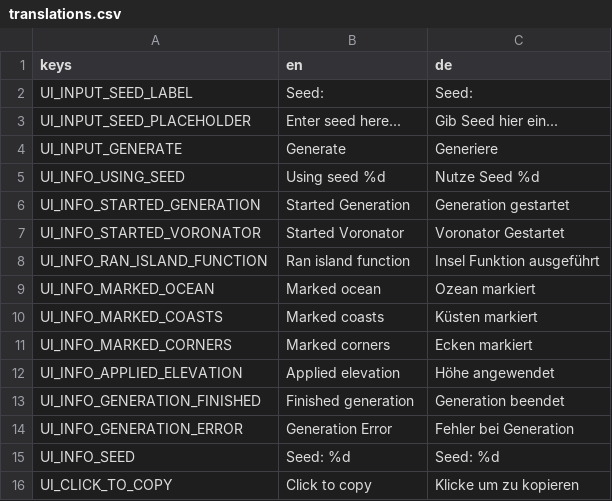
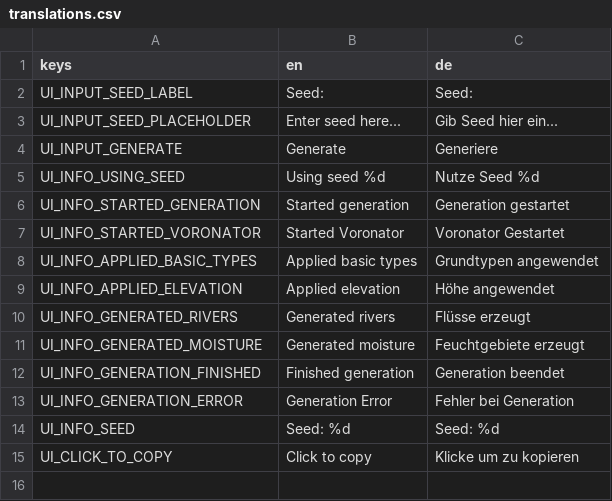
Before and after one commit to Peatral/Godot-Map-Generator, a CSV file: translations.csv, drawn as a sheet.

Commit message:
✨ 🎨 Rivers, moisture, impoved structure

```diff
--- a/translations.csv
+++ b/translations.csv
@@ -5,9 +5,8 @@ UI_INPUT_GENERATE,Generate,Generiere
 UI_INFO_USING_SEED,Using seed %d,Nutze Seed %d
-UI_INFO_STARTED_GENERATION,Started Generation,Generation gestartet
+UI_INFO_STARTED_GENERATION,Started generation,Generation gestartet
 UI_INFO_STARTED_VORONATOR,Started Voronator,Voronator Gestartet
-UI_INFO_RAN_ISLAND_FUNCTION,Ran island function,Insel Funktion ausgeführt
-UI_INFO_MARKED_OCEAN,Marked ocean,Ozean markiert
-UI_INFO_MARKED_COASTS,Marked coasts,Küsten markiert
-UI_INFO_MARKED_CORNERS,Marked corners,Ecken markiert
+UI_INFO_APPLIED_BASIC_TYPES,Applied basic types,Grundtypen angewendet
 UI_INFO_APPLIED_ELEVATION,Applied elevation,Höhe angewendet
+UI_INFO_GENERATED_RIVERS,Generated rivers,Flüsse erzeugt
+UI_INFO_GENERATED_MOISTURE,Generated moisture,Feuchtgebiete erzeugt
 UI_INFO_GENERATION_FINISHED,Finished generation,Generation beendet
```
Also changed, not shown: 16 other files.
